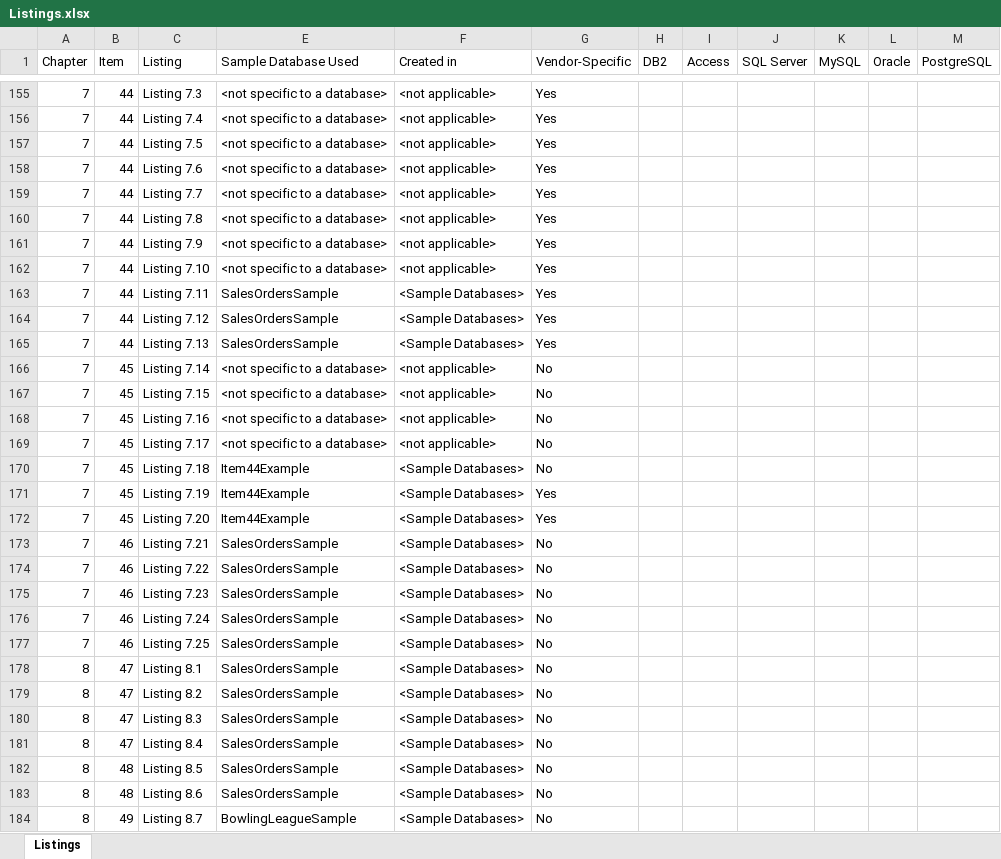
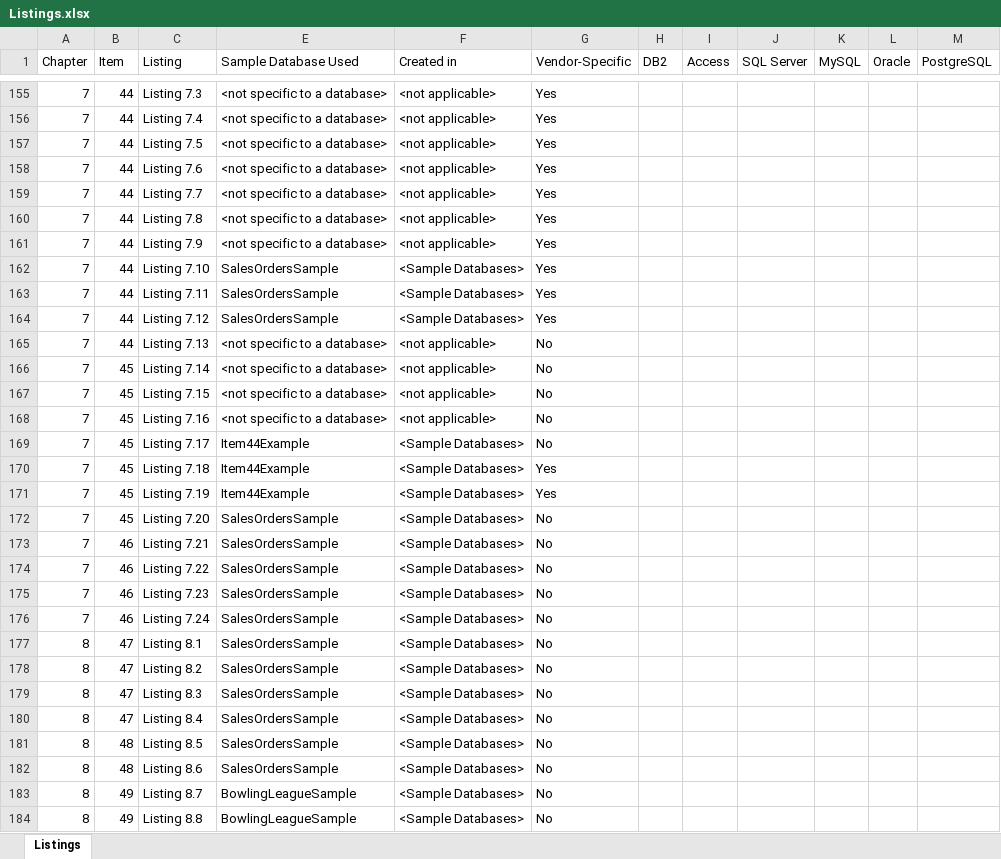
Before and after one commit to TexanInParis/Effective-SQL, an Excel workbook: Listings.xlsx, sheet Listings, drawn as a sheet; only a part is shown, gaps mark what is left out; the shorter side is filled out with more unchanged rows; values as stored, in another font and other column widths than the file's, no cell formats; the diff names each change by its address in the sheet, - before the commit and + after, or states it on an @@ line.

Commit message:
Sample Files
Update the READMEs and Listings to reflect changes in Chapter 7

```diff
--- a/Listings.xlsx (sheet Listings)
+++ b/Listings.xlsx (sheet Listings)
-E162 (Sample Database Used): <not specific to a database>
+E162 (Sample Database Used): SalesOrdersSample
-F162 (Created in): <not applicable>
+F162 (Created in): <Sample Databases>
-E165 (Sample Database Used): SalesOrdersSample
+E165 (Sample Database Used): <not specific to a database>
-F165 (Created in): <Sample Databases>
+F165 (Created in): <not applicable>
-G165 (Vendor-Specific): Yes
+G165 (Vendor-Specific): No
-E169 (Sample Database Used): <not specific to a database>
+E169 (Sample Database Used): Item44Example
-F169 (Created in): <not applicable>
+F169 (Created in): <Sample Databases>
-G170 (Vendor-Specific): No
+G170 (Vendor-Specific): Yes
-E172 (Sample Database Used): Item44Example
+E172 (Sample Database Used): SalesOrdersSample
-G172 (Vendor-Specific): Yes
+G172 (Vendor-Specific): No
-row 177: 7 | 46 | Listing 7.25 | SalesOrdersSample | <Sample Databases> | No
```
Also changed, not shown: cell formats, hidden cells, 5 other files.
